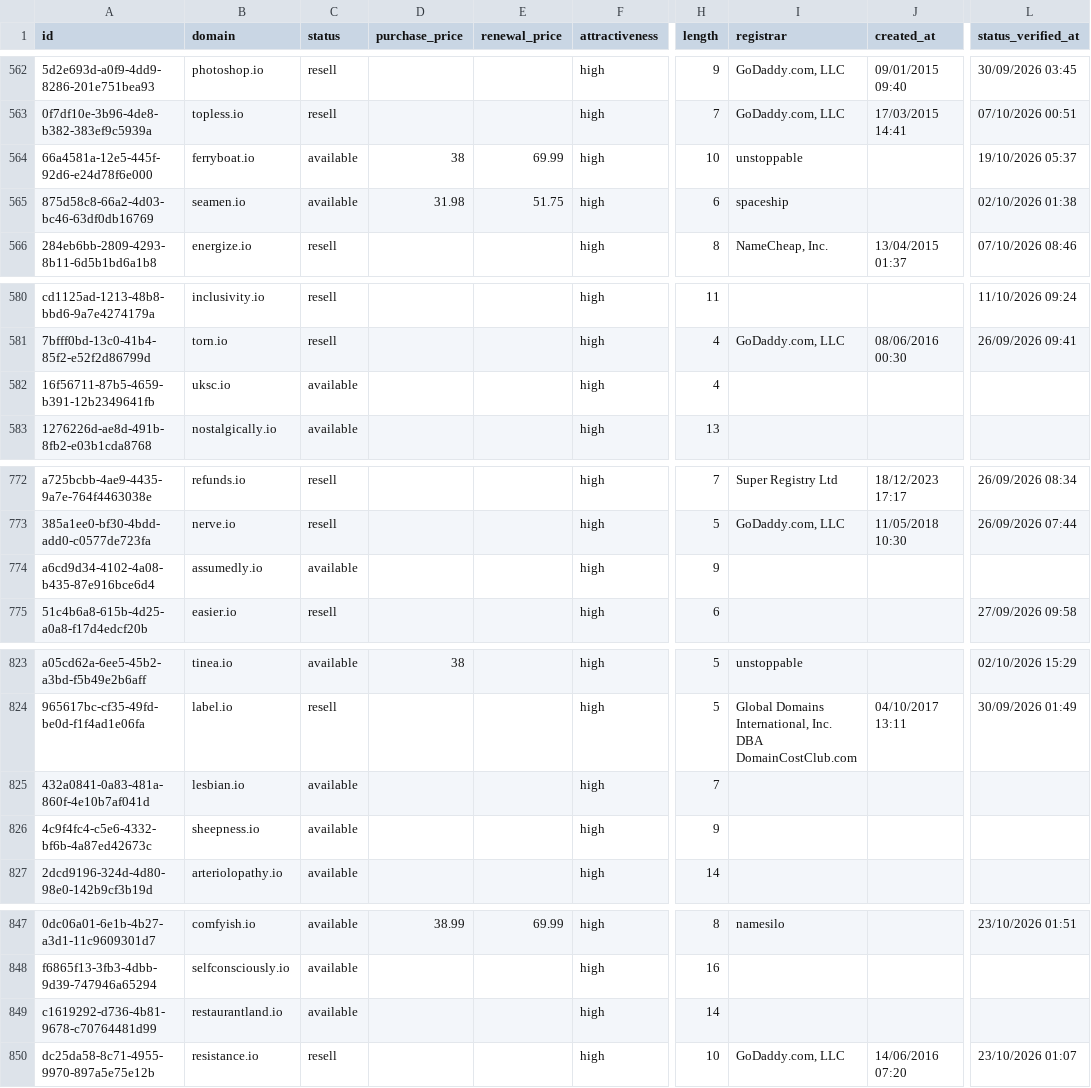
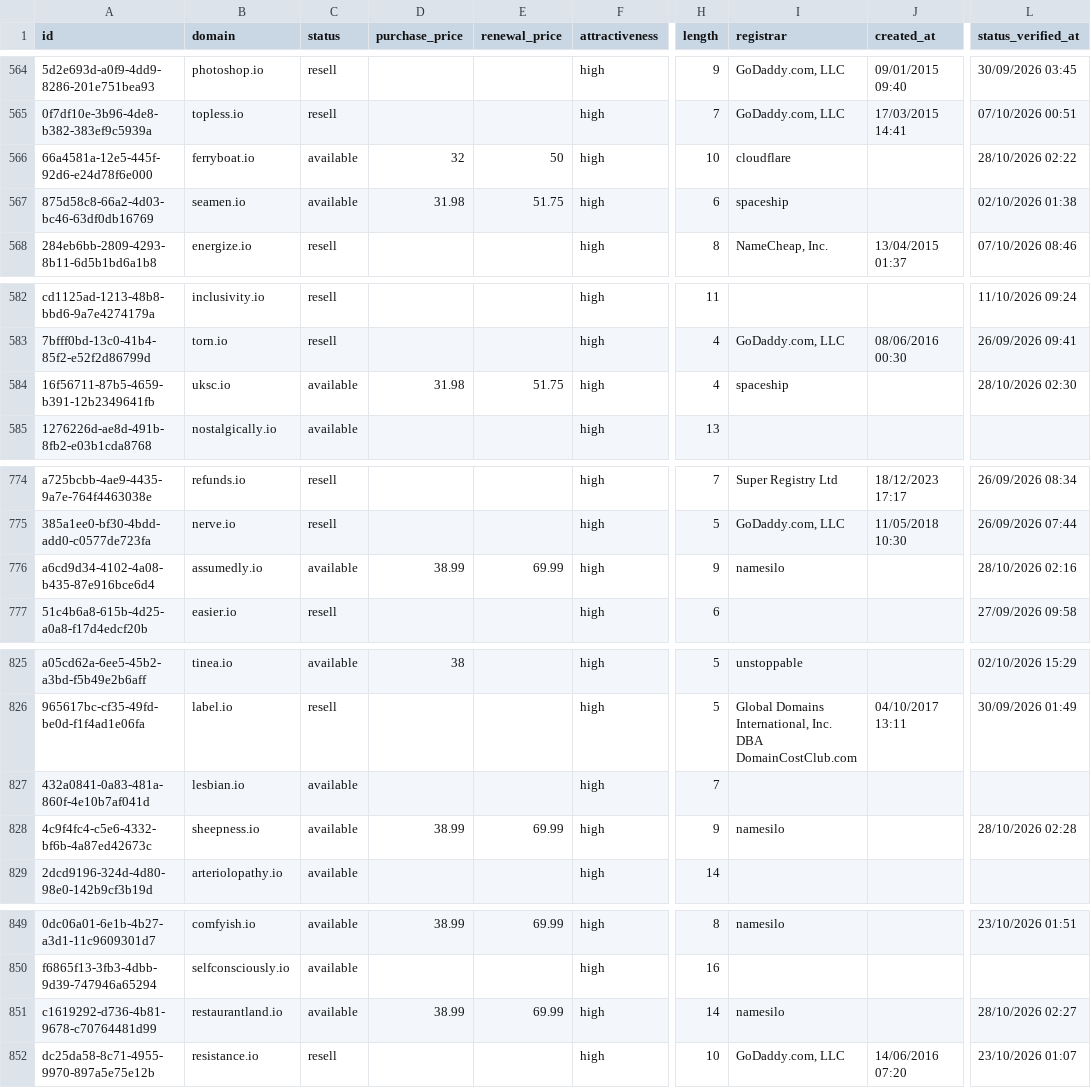
Before and after one commit to UniqueDomains/io-oneword-domains, a CSV file: io.csv, drawn as a sheet; only a part is shown, gaps mark what is left out; addresses are those after the commit; the diff covers the shown part only; the diff names each change by its address in the sheet, - before the commit and + after, or states it on an @@ line.

```diff
--- a/io.csv
+++ b/io.csv
-D566 (purchase_price): 38
+D566 (purchase_price): 32
-E566 (renewal_price): 69.99
+E566 (renewal_price): 50
-I566 (registrar): unstoppable
+I566 (registrar): cloudflare
-L566 (status_verified_at): 19/10/2026 05:37
+L566 (status_verified_at): 28/10/2026 02:22
-D584 (purchase_price): (empty)
+D584 (purchase_price): 31.98
-E584 (renewal_price): (empty)
+E584 (renewal_price): 51.75
-I584 (registrar): (empty)
+I584 (registrar): spaceship
-L584 (status_verified_at): (empty)
+L584 (status_verified_at): 28/10/2026 02:30
-D776 (purchase_price): (empty)
+D776 (purchase_price): 38.99
-E776 (renewal_price): (empty)
+E776 (renewal_price): 69.99
-I776 (registrar): (empty)
+I776 (registrar): namesilo
-L776 (status_verified_at): (empty)
+L776 (status_verified_at): 28/10/2026 02:16
-D828 (purchase_price): (empty)
+D828 (purchase_price): 38.99
-E828 (renewal_price): (empty)
+E828 (renewal_price): 69.99
-I828 (registrar): (empty)
+I828 (registrar): namesilo
-L828 (status_verified_at): (empty)
+L828 (status_verified_at): 28/10/2026 02:28
-D851 (purchase_price): (empty)
+D851 (purchase_price): 38.99
-E851 (renewal_price): (empty)
+E851 (renewal_price): 69.99
-I851 (registrar): (empty)
+I851 (registrar): namesilo
-L851 (status_verified_at): (empty)
+L851 (status_verified_at): 28/10/2026 02:27
```
Also changed, not shown: 2 added rows, 2 removed rows and 41 edited cells elsewhere in this file, 4 other files.
